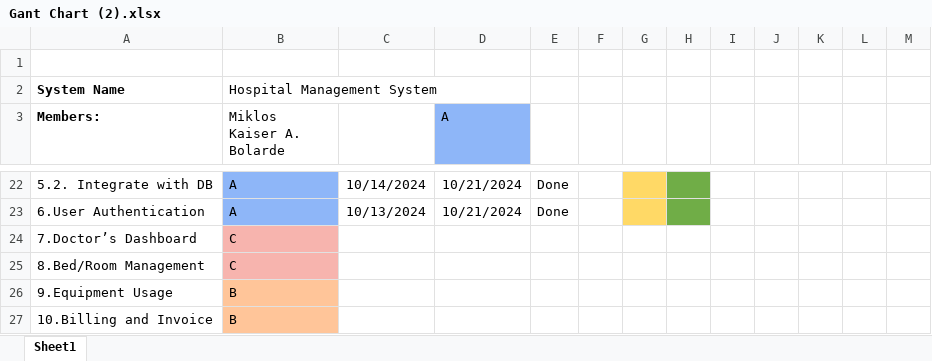
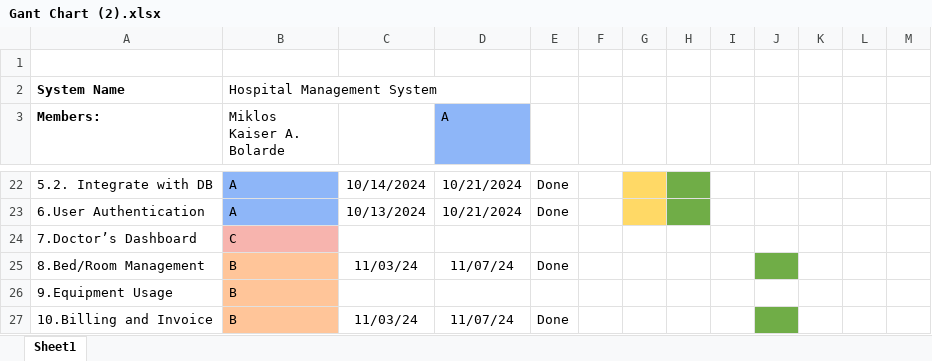
Before and after one commit to AkumaSuraimu/HospitalManagement, an Excel workbook: Gant Chart (2).xlsx, sheet Sheet1, drawn as a sheet; only a part is shown, gaps mark what is left out; values as stored, in another font and other column widths than the file's, no borders; table styles not drawn; removed rows and columns are numbered as before the commit, all else as after; the diff names each change by its address in the sheet, - before the commit and + after, or states it on an @@ line.

```diff
--- a/Gant Chart (2).xlsx (sheet Sheet1)
+++ b/Gant Chart (2).xlsx (sheet Sheet1)
-row 25: 8.Bed/Room Management | C
+row 25: 8.Bed/Room Management | B | 11/03/24 | 11/07/24 | Done
-C27: (empty)
+C27: 11/03/24
-D27 (A): (empty)
+D27 (A): 11/07/24
-E27: (empty)
+E27: Done
-J27 fill: none
+J27 fill: #70AD47
```
Also changed, not shown: 20 other files.
